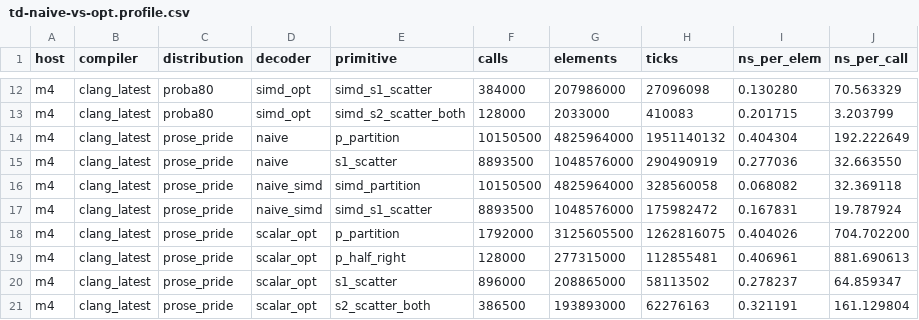
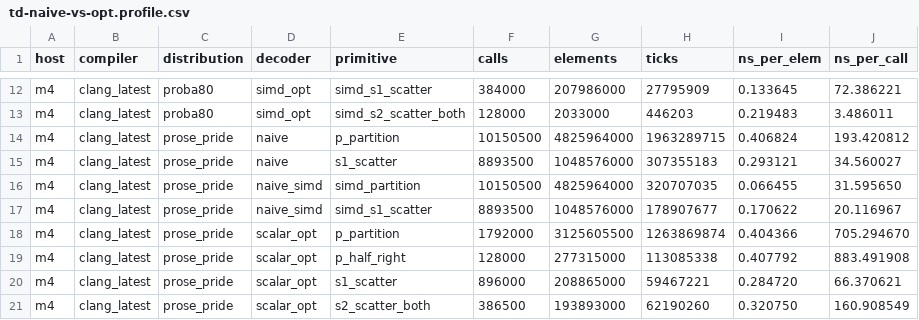
Before and after one commit to MarcinZukowski/pivco-huffman, a CSV file: paper/data/td-naive-vs-opt.profile.csv, drawn as a sheet; only a part is shown, gaps mark what is left out; the diff covers the shown part only; the diff names each change by its address in the sheet, - before the commit and + after, or states it on an @@ line.

```diff
--- a/paper/data/td-naive-vs-opt.profile.csv
+++ b/paper/data/td-naive-vs-opt.profile.csv
-H12 (ticks): 27096098
+H12 (ticks): 27795909
-I12 (ns_per_elem): 0.130280
+I12 (ns_per_elem): 0.133645
-J12 (ns_per_call): 70.563329
+J12 (ns_per_call): 72.386221
-H13 (ticks): 410083
+H13 (ticks): 446203
-I13 (ns_per_elem): 0.201715
+I13 (ns_per_elem): 0.219483
-J13 (ns_per_call): 3.203799
+J13 (ns_per_call): 3.486011
-H14 (ticks): 1951140132
+H14 (ticks): 1963289715
-I14 (ns_per_elem): 0.404304
+I14 (ns_per_elem): 0.406824
-J14 (ns_per_call): 192.222649
+J14 (ns_per_call): 193.420812
-H15 (ticks): 290490919
+H15 (ticks): 307355183
-I15 (ns_per_elem): 0.277036
+I15 (ns_per_elem): 0.293121
-J15 (ns_per_call): 32.663550
+J15 (ns_per_call): 34.560027
-H16 (ticks): 328560058
+H16 (ticks): 320707035
-I16 (ns_per_elem): 0.068082
+I16 (ns_per_elem): 0.066455
-J16 (ns_per_call): 32.369118
+J16 (ns_per_call): 31.595650
-H17 (ticks): 175982472
+H17 (ticks): 178907677
-I17 (ns_per_elem): 0.167831
+I17 (ns_per_elem): 0.170622
-J17 (ns_per_call): 19.787924
+J17 (ns_per_call): 20.116967
-H18 (ticks): 1262816075
+H18 (ticks): 1263869874
-I18 (ns_per_elem): 0.404026
+I18 (ns_per_elem): 0.404366
-J18 (ns_per_call): 704.702200
+J18 (ns_per_call): 705.294670
-H19 (ticks): 112855481
+H19 (ticks): 113085338
-I19 (ns_per_elem): 0.406961
+I19 (ns_per_elem): 0.407792
-J19 (ns_per_call): 881.690613
+J19 (ns_per_call): 883.491908
-H20 (ticks): 58113502
+H20 (ticks): 59467221
-I20 (ns_per_elem): 0.278237
+I20 (ns_per_elem): 0.284720
-J20 (ns_per_call): 64.859347
+J20 (ns_per_call): 66.370621
-H21 (ticks): 62276163
+H21 (ticks): 62190260
-I21 (ns_per_elem): 0.321191
+I21 (ns_per_elem): 0.320750
-J21 (ns_per_call): 161.129804
+J21 (ns_per_call): 160.908549
```
Also changed, not shown: 132 edited cells elsewhere in this file, paper/data/td-naive-vs-opt.csv, paper/data/td-naive-vs-opt.primitive-host-cmp.csv, 4 other files.
